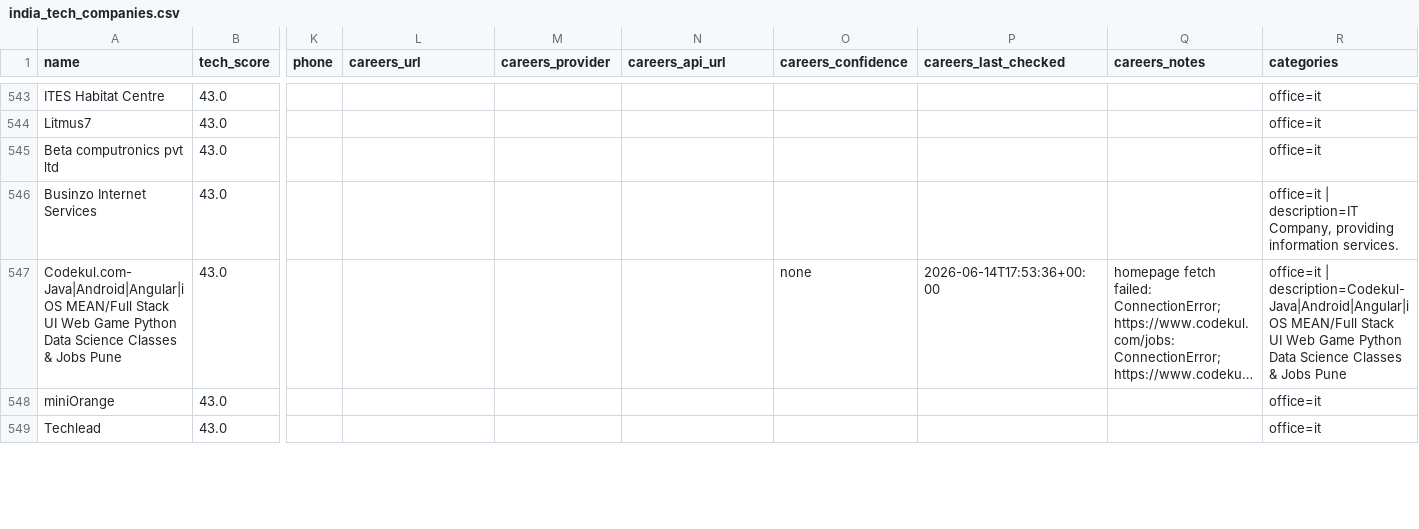
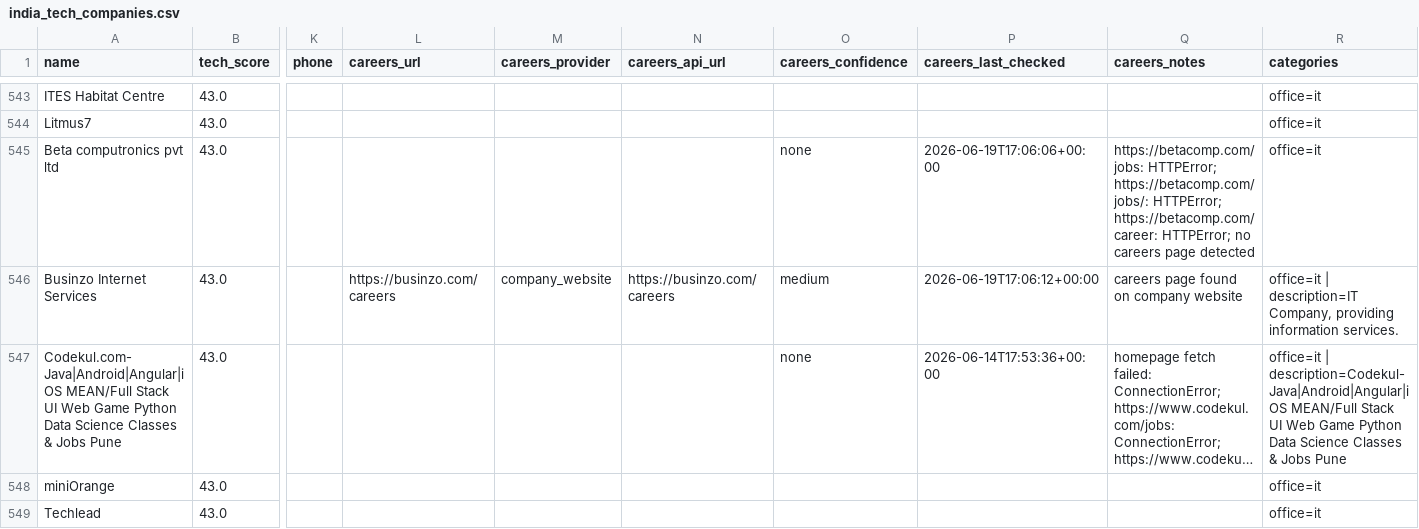
Before and after one commit to AkashKumar7902/india-tech-company-finder, a CSV file: results/india_tech_companies.csv, drawn as a sheet; only a part is shown, gaps mark what is left out; long unchanged cells end in …; the diff names each change by its address in the sheet, - before the commit and + after, or states it on an @@ line.

```diff
--- a/results/india_tech_companies.csv
+++ b/results/india_tech_companies.csv
-O545 (careers_confidence): (empty)
+O545 (careers_confidence): none
-P545 (careers_last_checked): (empty)
+P545 (careers_last_checked): 2026-06-19T17:06:06+00:00
-Q545 (careers_notes): (empty)
+Q545 (careers_notes): https://betacomp.com/jobs: HTTPError; https://betacomp.com/jobs/: HTTPError; https://betacomp.com/career: HTTPError; no careers page detected
-L546 (careers_url): (empty)
+L546 (careers_url): https://businzo.com/careers
-M546 (careers_provider): (empty)
+M546 (careers_provider): company_website
-N546 (careers_api_url): (empty)
+N546 (careers_api_url): https://businzo.com/careers
-O546 (careers_confidence): (empty)
+O546 (careers_confidence): medium
-P546 (careers_last_checked): (empty)
+P546 (careers_last_checked): 2026-06-19T17:06:12+00:00
-Q546 (careers_notes): (empty)
+Q546 (careers_notes): careers page found on company website
```
Also changed, not shown: 1 other file.
